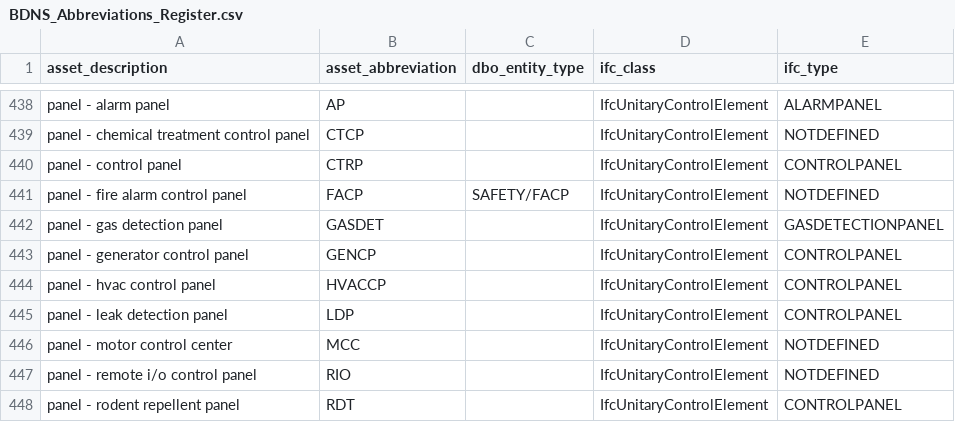
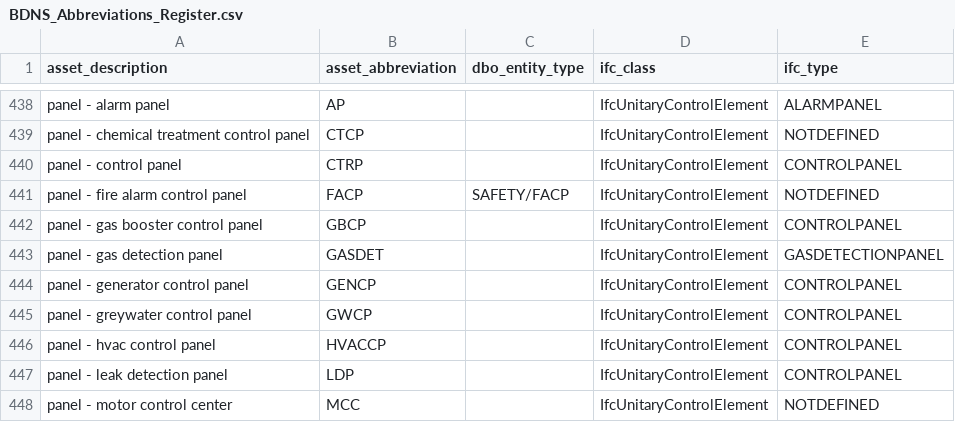
Before and after one commit to theodi/BDNS, a CSV file: BDNS_Abbreviations_Register.csv, drawn as a sheet; only a part is shown, gaps mark what is left out; the shorter side is filled out with more unchanged rows.

Commit message:
➕ GBCP (gas booster control panel) , GWCP (greywater control panel)

```diff
--- a/BDNS_Abbreviations_Register.csv
+++ b/BDNS_Abbreviations_Register.csv
@@ -441,4 +441,6 @@ panel - control panel,CTRP,,IfcUnitaryControlElement,CONTROLPANEL
 panel - fire alarm control panel,FACP,SAFETY/FACP,IfcUnitaryControlElement,NOTDEFINED
+panel - gas booster control panel,GBCP,,IfcUnitaryControlElement,CONTROLPANEL
 panel - gas detection panel,GASDET,,IfcUnitaryControlElement,GASDETECTIONPANEL
 panel - generator control panel,GENCP,,IfcUnitaryControlElement,CONTROLPANEL
+panel - greywater control panel,GWCP,,IfcUnitaryControlElement,CONTROLPANEL
 panel - hvac control panel,HVACCP,,IfcUnitaryControlElement,CONTROLPANEL
```
